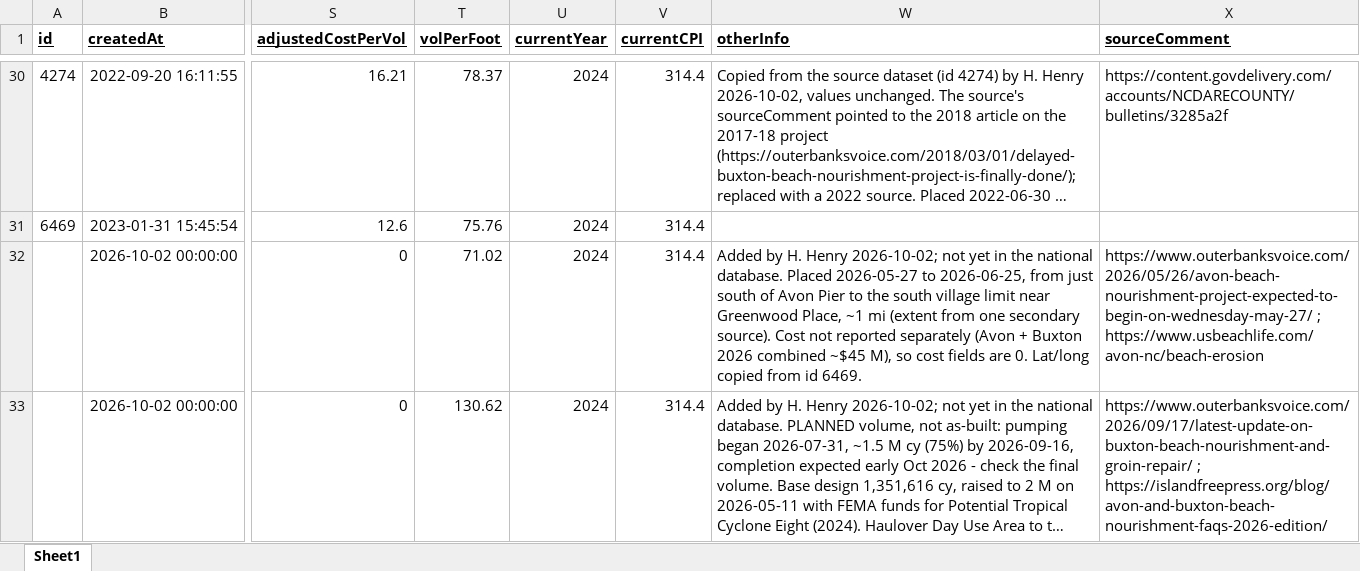
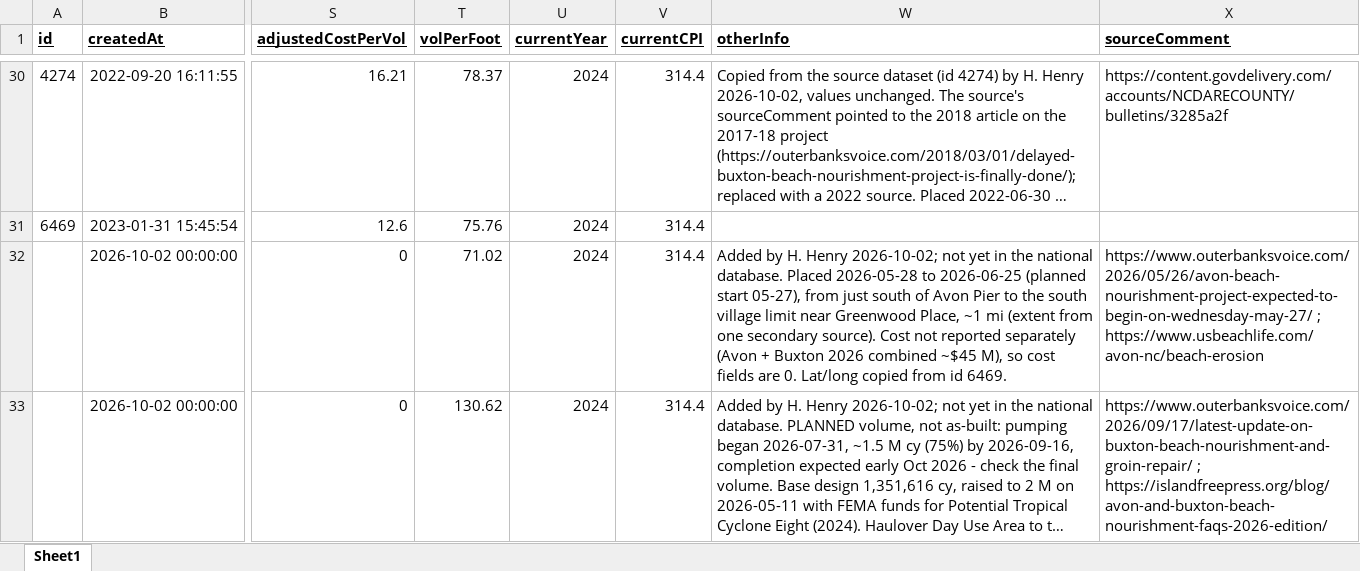
Before and after one commit to UNC-CECL/CASCADE, an Excel workbook: data/hatteras_init/4-mgmt-forcing/nourishment/datasets/Hatteras_BN_data.xlsx, sheet Sheet1, drawn as a sheet; only a part is shown, gaps mark what is left out; long unchanged cells end in …; values as stored, in another font and other column widths than the file's, no borders; the diff names each change by its address in the sheet, - before the commit and + after, or states it on an @@ line.

Commit message:
Map each beach fill and check its extent against CoastSat
Add placement dates with sources, a figure of each fill's reported limits
over the model domains, single-fill maps and a paper figure with a
locator, and a summary table. Check each footprint against CoastSat
shorelines before and after placement, with animations. The 2026 Avon
and Buxton fills appear on the maps but stay out of the model.

```diff
--- a/data/hatteras_init/4-mgmt-forcing/nourishment/datasets/Hatteras_BN_data.xlsx (sheet Sheet1)
+++ b/data/hatteras_init/4-mgmt-forcing/nourishment/datasets/Hatteras_BN_data.xlsx (sheet Sheet1)
-W32 (otherInfo): …database. Placed 2026-05-27 to 2026-06-25, from just…
+W32 (otherInfo): …database. Placed 2026-05-28 to 2026-06-25 (planned start 05-27), from just…
```
Also changed, not shown: 47 other files.
